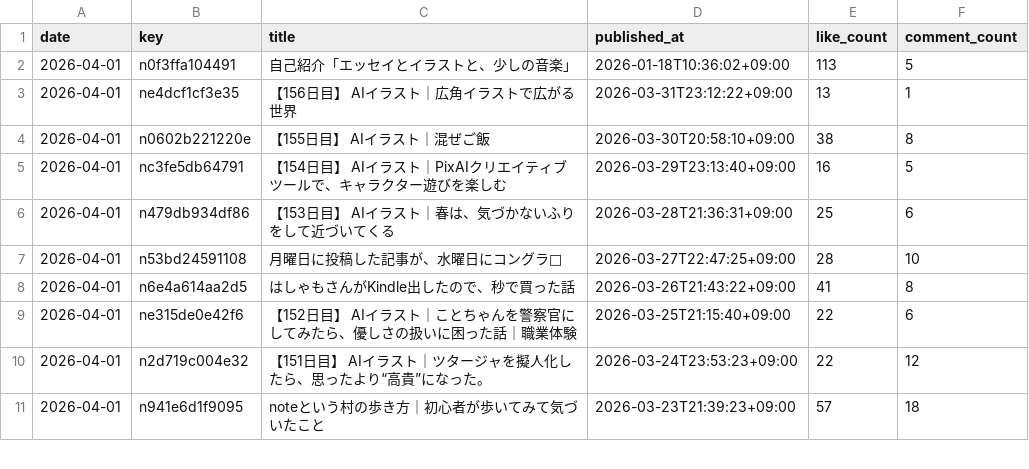
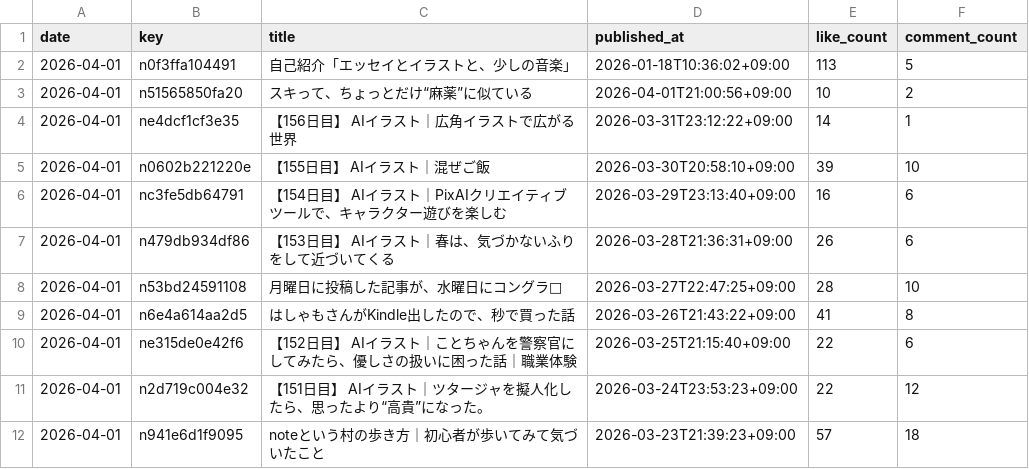
Before and after one commit to hasyamo/note-fan-board, a CSV file: data/crisp_chimp0823/articles.csv, drawn as a sheet; only a part is shown.

```diff
--- a/data/crisp_chimp0823/articles.csv
+++ b/data/crisp_chimp0823/articles.csv
@@ -2,6 +2,7 @@ date,key,title,published_at,like_count,comment_count
 2026-04-01,n0f3ffa104491,自己紹介「エッセイとイラストと、少しの音楽」,2026-01-18T10:36:02+09:00,113,5
-2026-04-01,ne4dcf1cf3e35,【156日目】 AIイラスト｜広角イラストで広がる世界,2026-03-31T23:12:22+09:00,13,1
-2026-04-01,n0602b221220e,【155日目】 AIイラスト｜混ぜご飯,2026-03-30T20:58:10+09:00,38,8
-2026-04-01,nc3fe5db64791,【154日目】 AIイラスト｜PixAIクリエイティブツールで、キャラクター遊びを楽しむ,2026-03-29T23:13:40+09:00,16,5
-2026-04-01,n479db934df86,【153日目】 AIイラスト｜春は、気づかないふりをして近づいてくる,2026-03-28T21:36:31+09:00,25,6
+2026-04-01,n51565850fa20,スキって、ちょっとだけ“麻薬”に似ている,2026-04-01T21:00:56+09:00,10,2
+2026-04-01,ne4dcf1cf3e35,【156日目】 AIイラスト｜広角イラストで広がる世界,2026-03-31T23:12:22+09:00,14,1
+2026-04-01,n0602b221220e,【155日目】 AIイラスト｜混ぜご飯,2026-03-30T20:58:10+09:00,39,10
+2026-04-01,nc3fe5db64791,【154日目】 AIイラスト｜PixAIクリエイティブツールで、キャラクター遊びを楽しむ,2026-03-29T23:13:40+09:00,16,6
+2026-04-01,n479db934df86,【153日目】 AIイラスト｜春は、気づかないふりをして近づいてくる,2026-03-28T21:36:31+09:00,26,6
 2026-04-01,n53bd24591108,月曜日に投稿した記事が、水曜日にコングラ🙌,2026-03-27T22:47:25+09:00,28,10
```
Also changed, not shown: data/crisp_chimp0823/articles_prev.csv, data/crisp_chimp0823/likes.csv, 17 other files.
